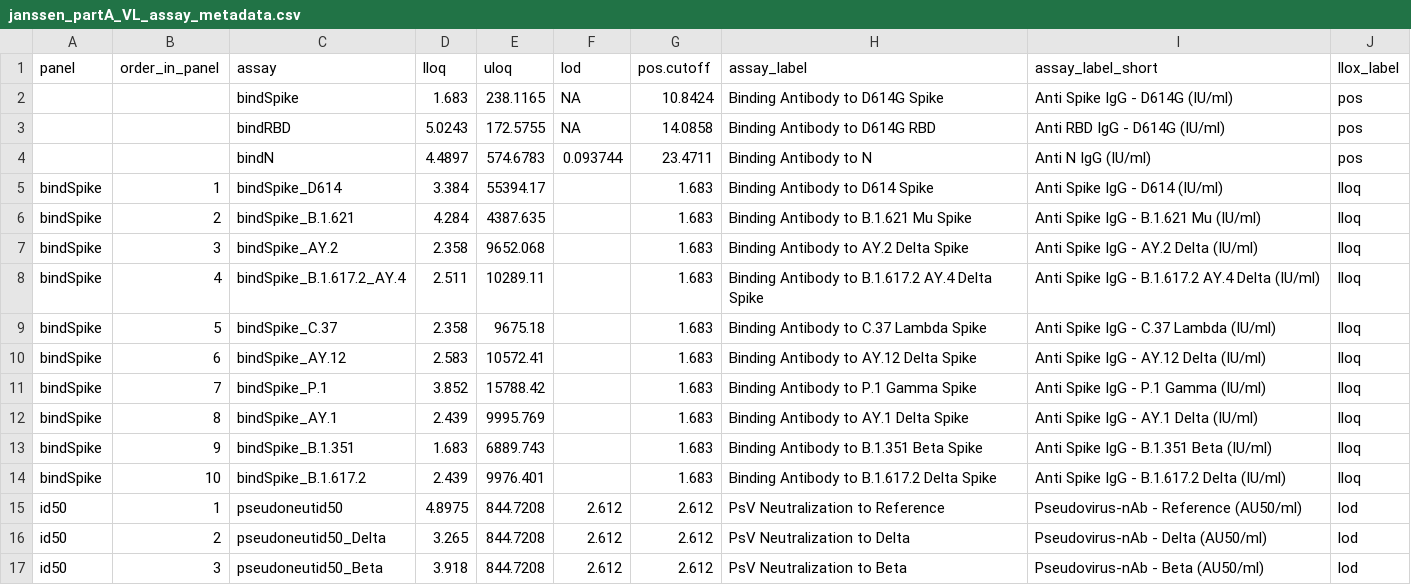
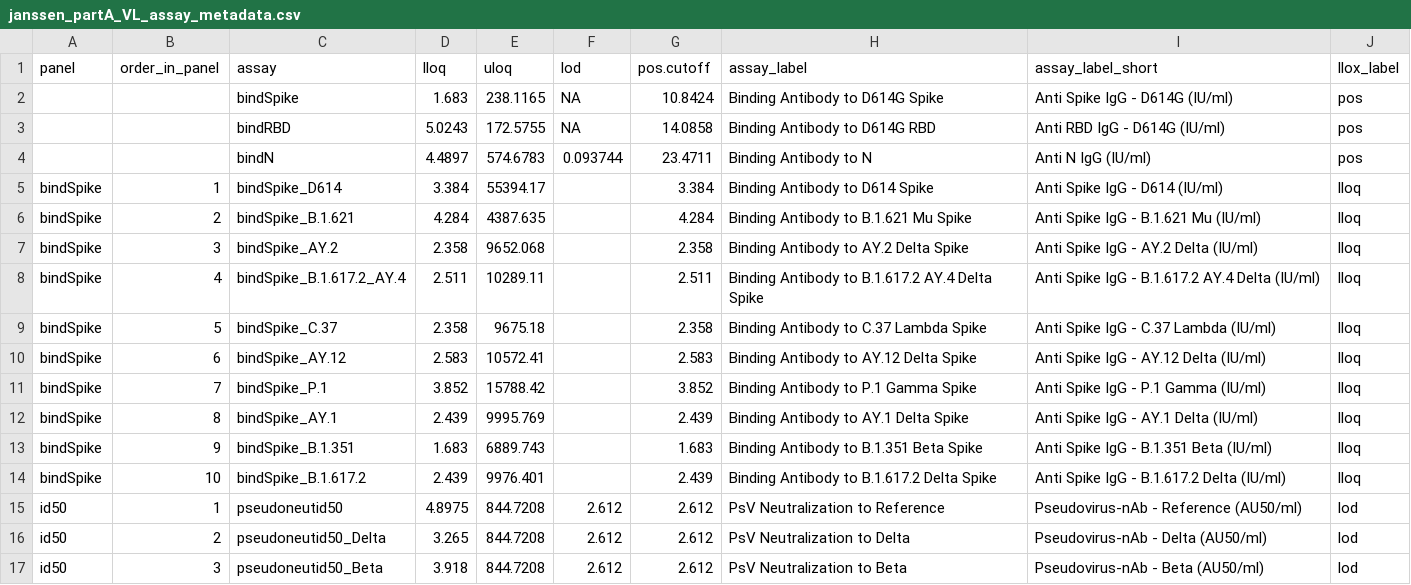
Before and after one commit to CoVPN/correlates_reporting2, a CSV file: assay_metadata/janssen_partA_VL_assay_metadata.csv, drawn as a sheet; only a part is shown.

Commit message:
update pos.cutoff for MSD bAb assays for the ENSEMBLE study

```diff
--- a/assay_metadata/janssen_partA_VL_assay_metadata.csv
+++ b/assay_metadata/janssen_partA_VL_assay_metadata.csv
@@ -4,12 +4,12 @@ panel,order_in_panel,assay,lloq,uloq,lod,pos.cutoff,assay_label,assay_label_shor
 ,,bindN,4.4897,574.6783,0.093744,23.4711,Binding Antibody to N,Anti N IgG (IU/ml),pos
-bindSpike,1,bindSpike_D614,3.384,55394.17,,1.683,Binding Antibody to D614 Spike,Anti Spike IgG - D614 (IU/ml),lloq
-bindSpike,2,bindSpike_B.1.621,4.284,4387.635,,1.683,Binding Antibody to B.1.621 Mu Spike,Anti Spike IgG - B.1.621 Mu (IU/ml),lloq
-bindSpike,3,bindSpike_AY.2,2.358,9652.068,,1.683,Binding Antibody to AY.2 Delta Spike,Anti Spike IgG - AY.2 Delta (IU/ml),lloq
-bindSpike,4,bindSpike_B.1.617.2_AY.4,2.511,10289.11,,1.683,Binding Antibody to B.1.617.2 AY.4 Delta Spike,Anti Spike IgG - B.1.617.2 AY.4 Delta (IU/ml),lloq
-bindSpike,5,bindSpike_C.37,2.358,9675.18,,1.683,Binding Antibody to C.37 Lambda Spike,Anti Spike IgG - C.37 Lambda (IU/ml),lloq
-bindSpike,6,bindSpike_AY.12,2.583,10572.41,,1.683,Binding Antibody to AY.12 Delta Spike,Anti Spike IgG - AY.12 Delta (IU/ml),lloq
-bindSpike,7,bindSpike_P.1,3.852,15788.42,,1.683,Binding Antibody to P.1 Gamma Spike,Anti Spike IgG - P.1 Gamma (IU/ml),lloq
-bindSpike,8,bindSpike_AY.1,2.439,9995.769,,1.683,Binding Antibody to AY.1 Delta Spike,Anti Spike IgG - AY.1 Delta (IU/ml),lloq
+bindSpike,1,bindSpike_D614,3.384,55394.17,,3.384,Binding Antibody to D614 Spike,Anti Spike IgG - D614 (IU/ml),lloq
+bindSpike,2,bindSpike_B.1.621,4.284,4387.635,,4.284,Binding Antibody to B.1.621 Mu Spike,Anti Spike IgG - B.1.621 Mu (IU/ml),lloq
+bindSpike,3,bindSpike_AY.2,2.358,9652.068,,2.358,Binding Antibody to AY.2 Delta Spike,Anti Spike IgG - AY.2 Delta (IU/ml),lloq
+bindSpike,4,bindSpike_B.1.617.2_AY.4,2.511,10289.11,,2.511,Binding Antibody to B.1.617.2 AY.4 Delta Spike,Anti Spike IgG - B.1.617.2 AY.4 Delta (IU/ml),lloq
+bindSpike,5,bindSpike_C.37,2.358,9675.18,,2.358,Binding Antibody to C.37 Lambda Spike,Anti Spike IgG - C.37 Lambda (IU/ml),lloq
+bindSpike,6,bindSpike_AY.12,2.583,10572.41,,2.583,Binding Antibody to AY.12 Delta Spike,Anti Spike IgG - AY.12 Delta (IU/ml),lloq
+bindSpike,7,bindSpike_P.1,3.852,15788.42,,3.852,Binding Antibody to P.1 Gamma Spike,Anti Spike IgG - P.1 Gamma (IU/ml),lloq
+bindSpike,8,bindSpike_AY.1,2.439,9995.769,,2.439,Binding Antibody to AY.1 Delta Spike,Anti Spike IgG - AY.1 Delta (IU/ml),lloq
 bindSpike,9,bindSpike_B.1.351,1.683,6889.743,,1.683,Binding Antibody to B.1.351 Beta Spike,Anti Spike IgG - B.1.351 Beta (IU/ml),lloq
-bindSpike,10,bindSpike_B.1.617.2,2.439,9976.401,,1.683,Binding Antibody to B.1.617.2 Delta Spike,Anti Spike IgG - B.1.617.2 Delta (IU/ml),lloq
+bindSpike,10,bindSpike_B.1.617.2,2.439,9976.401,,2.439,Binding Antibody to B.1.617.2 Delta Spike,Anti Spike IgG - B.1.617.2 Delta (IU/ml),lloq
 id50,1,pseudoneutid50,4.8975,844.7208,2.612,2.612,PsV Neutralization to Reference,Pseudovirus-nAb - Reference (AU50/ml),lod
```
